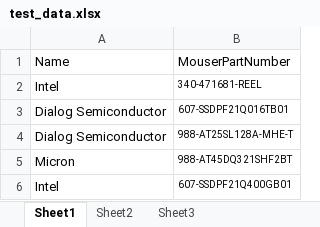
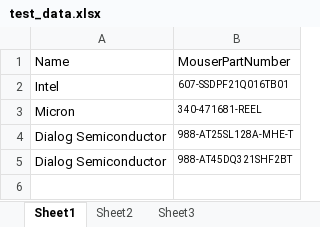
Before and after one commit to jtx1221/MouserStockTracker, an Excel workbook: test_data.xlsx, sheet Sheet1, drawn as a sheet; values as stored, in another font and other column widths than the file's, no borders; removed rows and columns are numbered as before the commit, all else as after; the diff names each change by its address in the sheet, - before the commit and + after, or states it on an @@ line.

```diff
--- a/test_data.xlsx (sheet Sheet1)
+++ b/test_data.xlsx (sheet Sheet1)
-row 2: Intel | 340-471681-REEL
-A2: Dialog Semiconductor
+A2: Intel
+row 3: Micron | 340-471681-REEL
-A5: Micron
+A5: Dialog Semiconductor
-row 6: Intel | 607-SSDPF21Q400GB01
```
Also changed, not shown: 4 other files.
